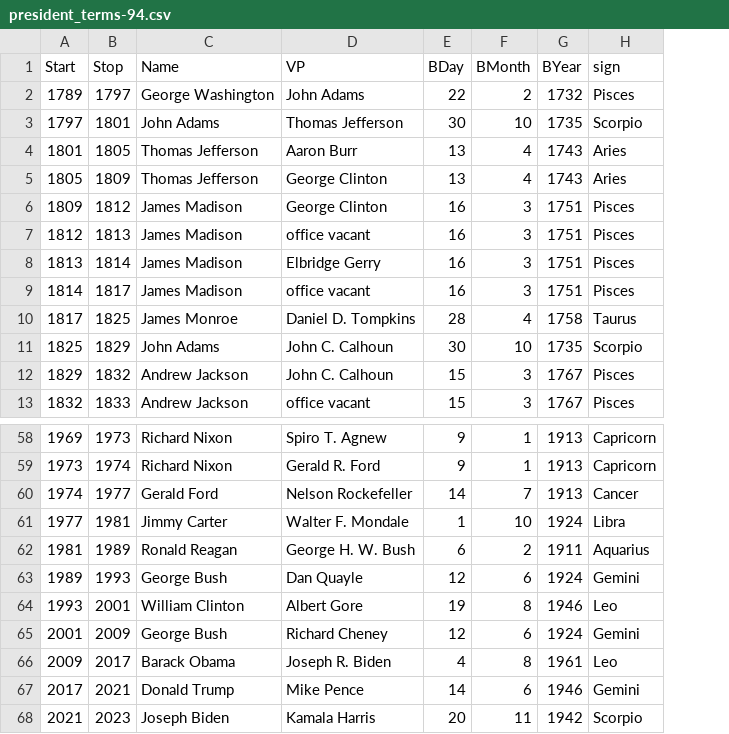
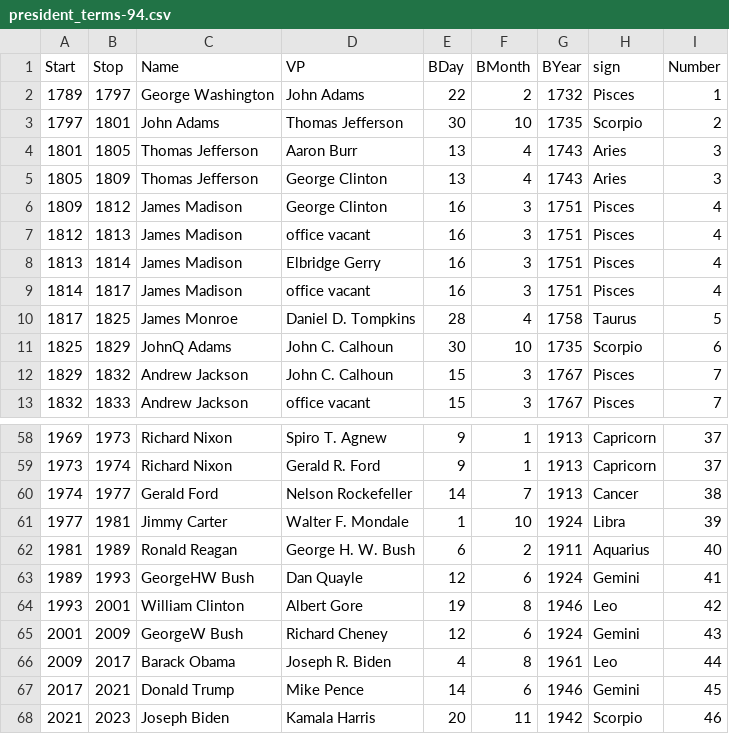
Before and after one commit to Bgrlgymnast/the-a-team, a CSV file: final_app/president_terms-94.csv, drawn as a sheet; only a part is shown, gaps mark what is left out; the diff names each change by its address in the sheet, - before the commit and + after, or states it on an @@ line.

```diff
--- a/final_app/president_terms-94.csv
+++ b/final_app/president_terms-94.csv
+column I (Number), rows 2-13: 1 | 2 | 3 | 3 | 4 | 4 | 4 | 4 | 5 | 6 | 7 | 7; rows 58-68: 37 | 37 | 38 | 39 | 40 | 41 | 42 | 43 | 44 | 45 | 46
-C11 (Name): John Adams
+C11 (Name): JohnQ Adams
-C63 (Name): George Bush
+C63 (Name): GeorgeHW Bush
-C65 (Name): George Bush
+C65 (Name): GeorgeW Bush
```
Also changed, not shown: Historical Presidents Physical Data (More).csv, final_app/president_gdp-94.csv, 56 other files.
